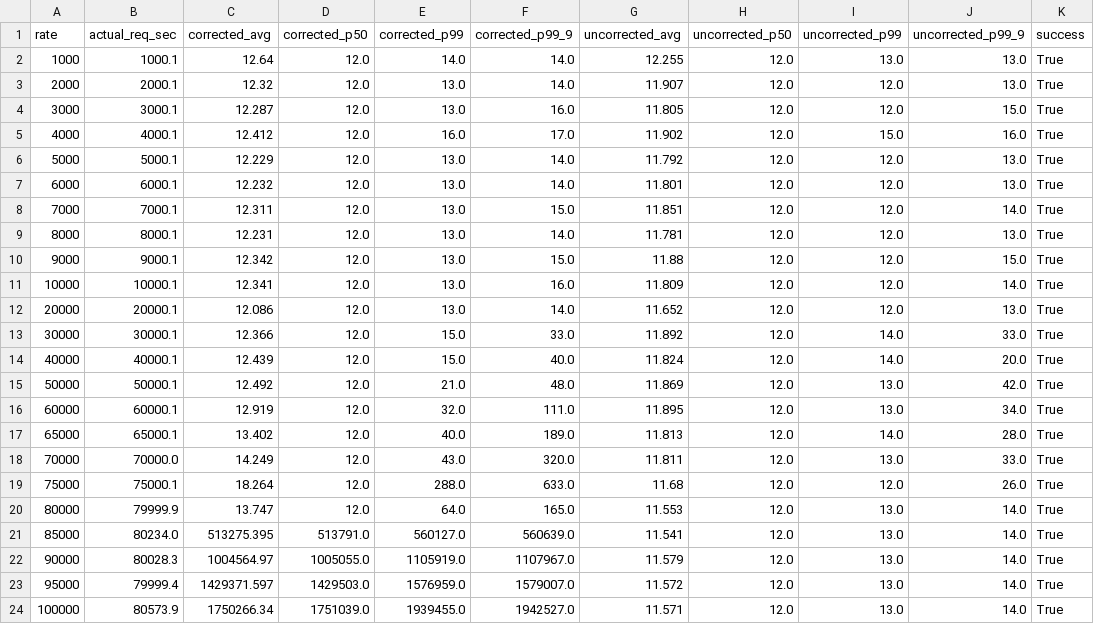
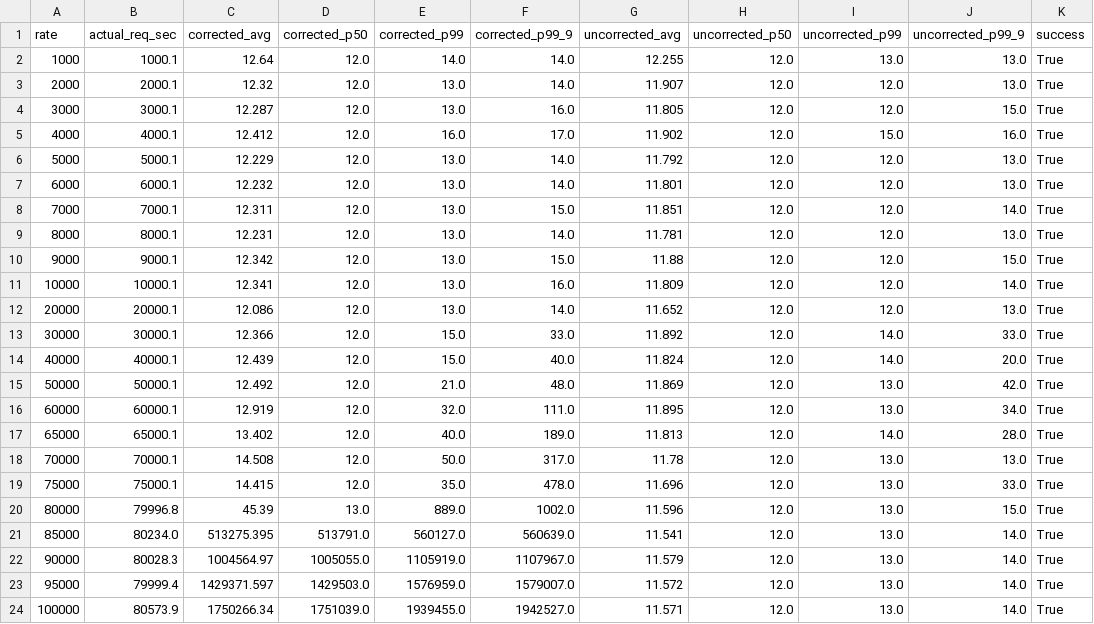
Before and after one commit to alasgarlikamal/Machnet, a CSV file: examples/scripts/data/machnet_cloudlab/experiment_results_20250701_210637.csv, drawn as a sheet.

```diff
--- a/examples/scripts/data/machnet_cloudlab/experiment_results_20250701_210637.csv
+++ b/examples/scripts/data/machnet_cloudlab/experiment_results_20250701_210637.csv
@@ -17,5 +17,5 @@ rate,actual_req_sec,corrected_avg,corrected_p50,corrected_p99,corrected_p99_9,un
 65000,65000.1,13.402,12.0,40.0,189.0,11.813,12.0,14.0,28.0,True
-70000,70000.0,14.249,12.0,43.0,320.0,11.811,12.0,13.0,33.0,True
-75000,75000.1,18.264,12.0,288.0,633.0,11.68,12.0,12.0,26.0,True
-80000,79999.9,13.747,12.0,64.0,165.0,11.553,12.0,13.0,14.0,True
+70000,70000.1,14.508,12.0,50.0,317.0,11.78,12.0,13.0,13.0,True
+75000,75000.1,14.415,12.0,35.0,478.0,11.696,12.0,13.0,33.0,True
+80000,79996.8,45.39,13.0,889.0,1002.0,11.596,12.0,13.0,15.0,True
 85000,80234.0,513275.395,513791.0,560127.0,560639.0,11.541,12.0,13.0,14.0,True
```
Also changed, not shown: 3 other files.
